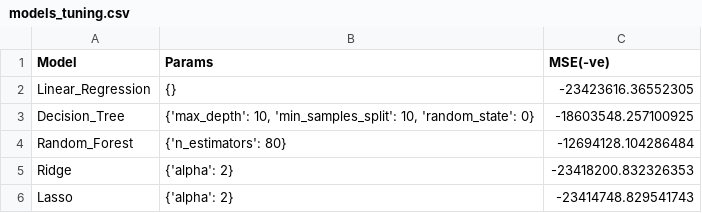
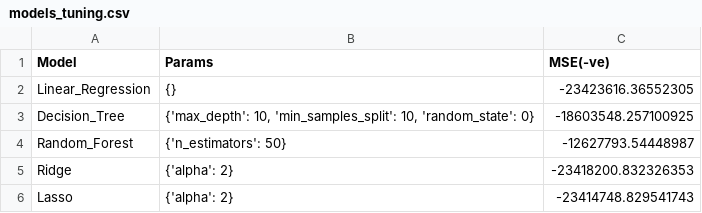
Before and after one commit to lukaszfabia/IT-salary-predictor, a CSV file: analysis/models_tuning.csv, drawn as a sheet.

```diff
--- a/analysis/models_tuning.csv
+++ b/analysis/models_tuning.csv
@@ -3,3 +3,3 @@ Linear_Regression,{},-23423616.36552305
 Decision_Tree,"{'max_depth': 10, 'min_samples_split': 10, 'random_state': 0}",-18603548.257100925
-Random_Forest,{'n_estimators': 80},-12694128.104286484
+Random_Forest,{'n_estimators': 50},-12627793.54448987
 Ridge,{'alpha': 2},-23418200.832326353
```
Also changed, not shown: 37 other files.
